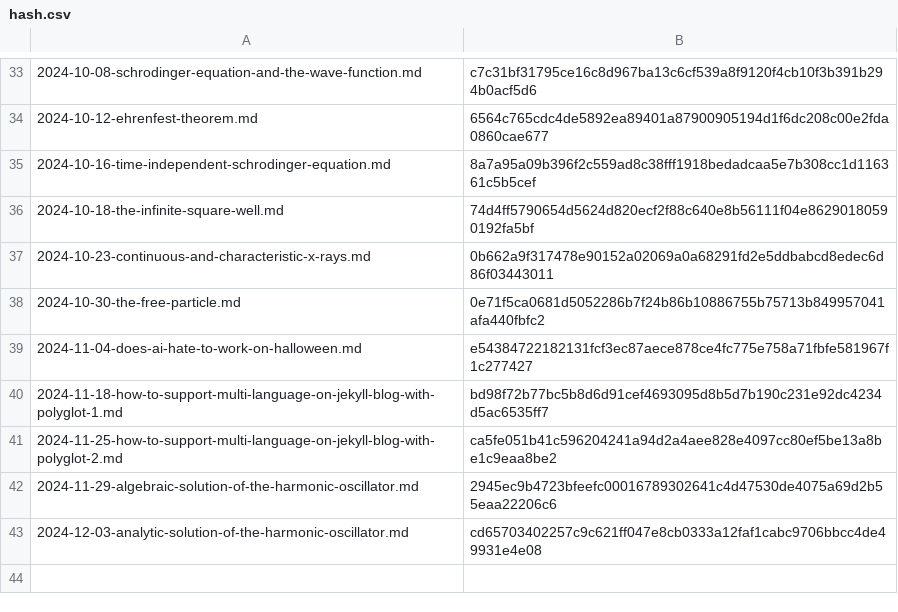
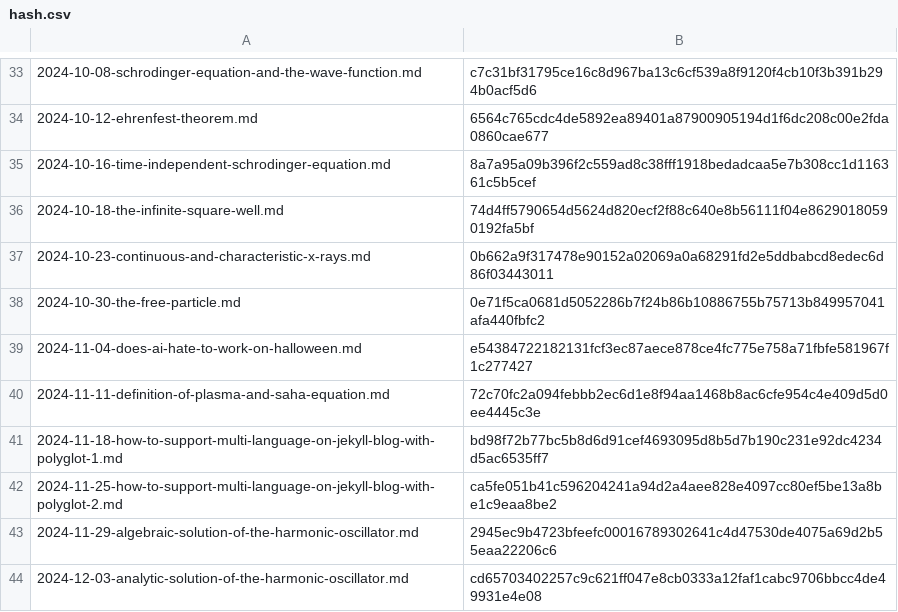
Before and after one commit to yunseo-kim/yunseo-kim.github.io, a CSV file: tools/hash.csv, drawn as a sheet; only a part is shown, gaps mark what is left out.

Commit message:
Create definition-of-plasma-and-saha-equation.md

```diff
--- a/tools/hash.csv
+++ b/tools/hash.csv
@@ -39,2 +39,3 @@
 2024-11-04-does-ai-hate-to-work-on-halloween.md,e54384722182131fcf3ec87aece878ce4fc775e758a71fbfe581967f1c277427
+2024-11-11-definition-of-plasma-and-saha-equation.md,72c70fc2a094febbb2ec6d1e8f94aa1468b8ac6cfe954c4e409d5d0ee4445c3e
 2024-11-18-how-to-support-multi-language-on-jekyll-blog-with-polyglot-1.md,bd98f72b77bc5b8d6d91cef4693095d8b5d7b190c231e92dc4234d5ac6535ff7
```
Also changed, not shown: 9 other files.
